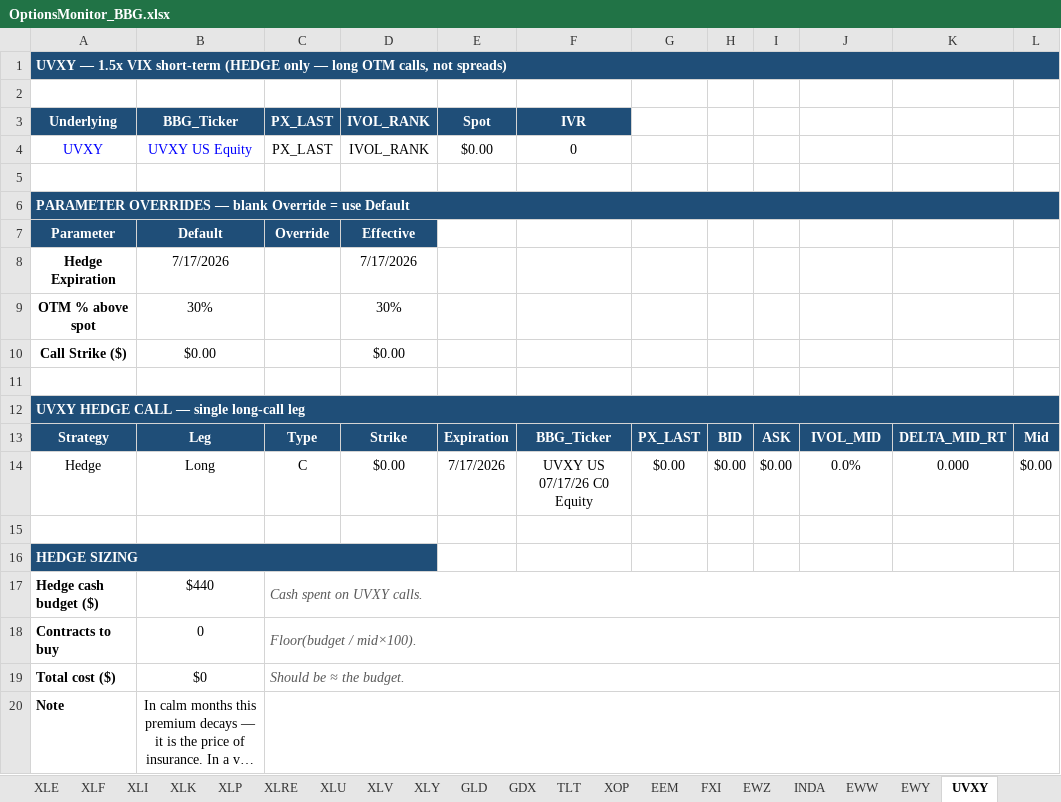
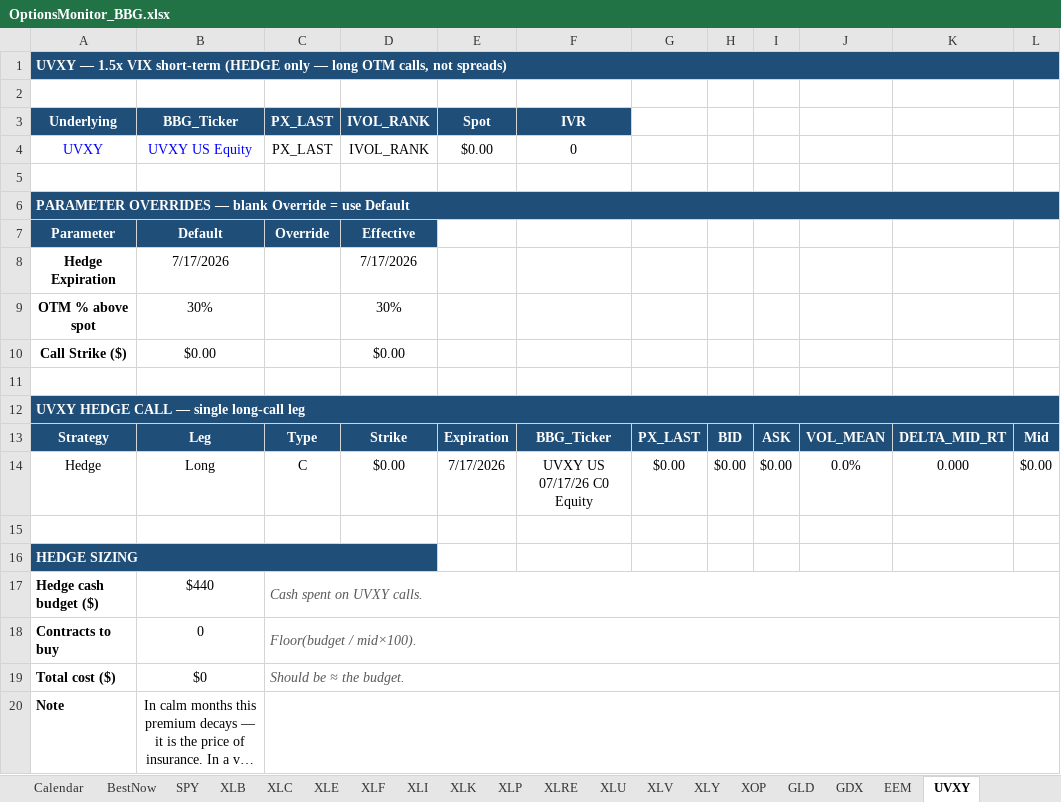
Before and after one commit to thebetorojas-stack/Data, an Excel workbook: OptionsMonitor_BBG.xlsx, sheet UVXY, drawn as a sheet; long unchanged cells end in …; values as stored, in another font and other column widths than the file's, no borders; the diff names each change by its address in the sheet, - before the commit and + after, or states it on an @@ line.

```diff
--- a/OptionsMonitor_BBG.xlsx (sheet UVXY)
+++ b/OptionsMonitor_BBG.xlsx (sheet UVXY)
-sheet tab: TLT
-sheet tab: FXI
-sheet tab: EWZ
-sheet tab: INDA
-sheet tab: EWW
-sheet tab: EWY
@@ sheet tab order changed: Calendar | BestNow | SPY | XLB | XLC | XLE | XLF | XLI | XLK | XLP | XLRE | XLU | XLV | XLY | XOP | GLD | GDX | EEM | UVXY @@
-J13: IVOL_MID
+J13: VOL_MEAN
```
Also changed, not shown: sheet BestNow, sheet EEM, sheet GDX, sheet XLP, sheet XLU, sheet XLV, 11 more sheets, other sheet tabs.
